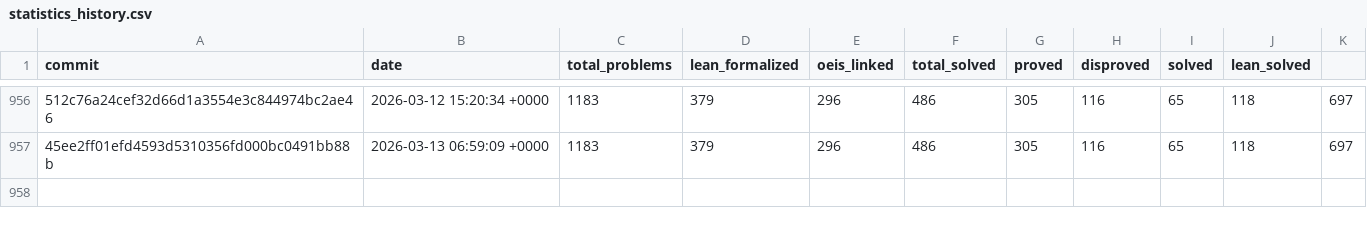
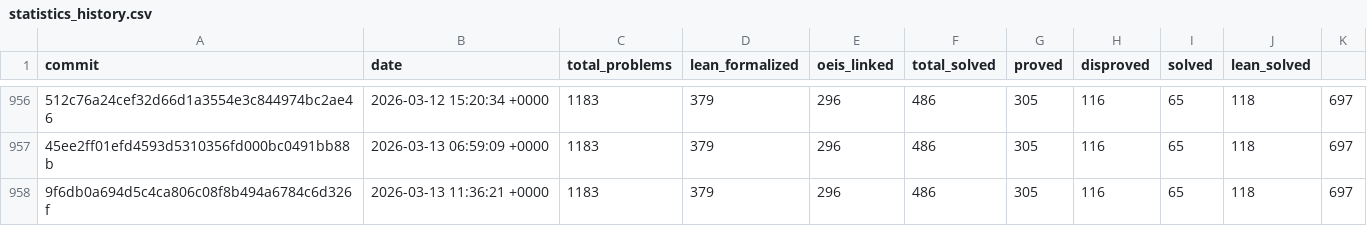
Before and after one commit to teorth/erdosproblems, a CSV file: data/statistics_history.csv, drawn as a sheet; only a part is shown, gaps mark what is left out; the diff names each change by its address in the sheet, - before the commit and + after, or states it on an @@ line.

```diff
--- a/data/statistics_history.csv
+++ b/data/statistics_history.csv
+row 958: 9f6db0a694d5c4ca806c08f8b494a6784c6d326f | 2026-03-13 11:36:21 +0000 | 1183 | 379 | 296 | 486 | 305 | 116 | 65 | 118 | 697
```
Also changed, not shown: 2 other files.
